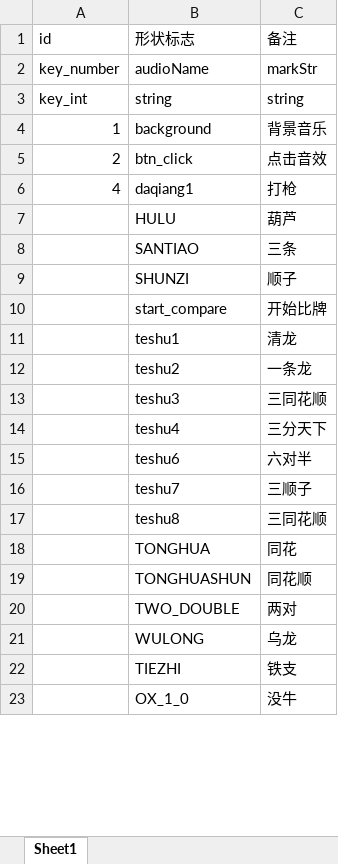
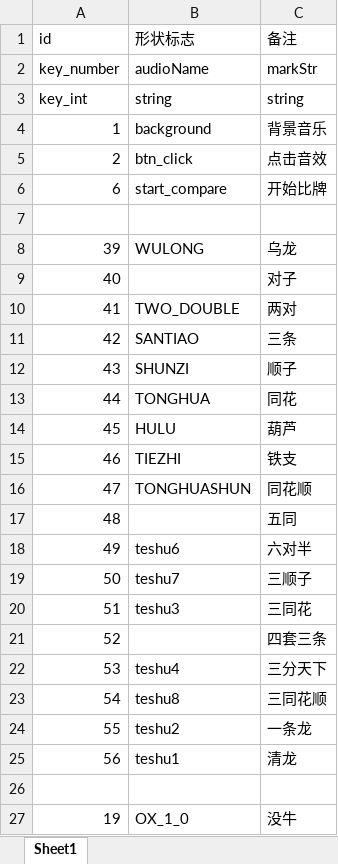
Before and after one commit to kinglongkk/pythonTools, an Excel workbook: Enum_audioName.xlsx, sheet Sheet1, drawn as a sheet; only a part is shown; values as stored, in another font and other column widths than the file's, no borders; removed rows and columns are numbered as before the commit, all else as after; the diff covers the shown part only; the diff names each change by its address in the sheet, - before the commit and + after, or states it on an @@ line.

```diff
--- a/Enum_audioName.xlsx (sheet Sheet1)
+++ b/Enum_audioName.xlsx (sheet Sheet1)
-row 6: 4 | daqiang1 | 打枪
+row 6: 6 | start_compare | 开始比牌
-row 7:  | HULU | 葫芦
+row 7: (empty)
+row 8: 39 | WULONG | 乌龙
+row 9: 40 |  | 对子
+row 10: 41 | TWO_DOUBLE | 两对
-A11 (id): (empty)
+A11 (id): 42
-A12 (id): (empty)
+A12 (id): 43
-row 10:  | start_compare | 开始比牌
-row 11:  | teshu1 | 清龙
-row 12:  | teshu2 | 一条龙
-row 13:  | teshu3 | 三同花顺
-row 14:  | teshu4 | 三分天下
+row 13: 44 | TONGHUA | 同花
+row 14: 45 | HULU | 葫芦
+row 15: 46 | TIEZHI | 铁支
+row 16: 47 | TONGHUASHUN | 同花顺
+row 17: 48 |  | 五同
-A18 (id): (empty)
+A18 (id): 49
-A19 (id): (empty)
+A19 (id): 50
+row 20: 51 | teshu3 | 三同花
+row 21: 52 |  | 四套三条
+row 22: 53 | teshu4 | 三分天下
-A23 (id): (empty)
+A23 (id): 54
-row 18:  | TONGHUA | 同花
-row 19:  | TONGHUASHUN | 同花顺
-row 20:  | TWO_DOUBLE | 两对
-row 21:  | WULONG | 乌龙
+row 24: 55 | teshu2 | 一条龙
+row 25: 56 | teshu1 | 清龙
-row 26:  | TIEZHI | 铁支
+row 26: (empty)
-A27 (id): (empty)
+A27 (id): 19
```
Also changed, not shown: 10 edited cells elsewhere in this sheet, 1 other file.
